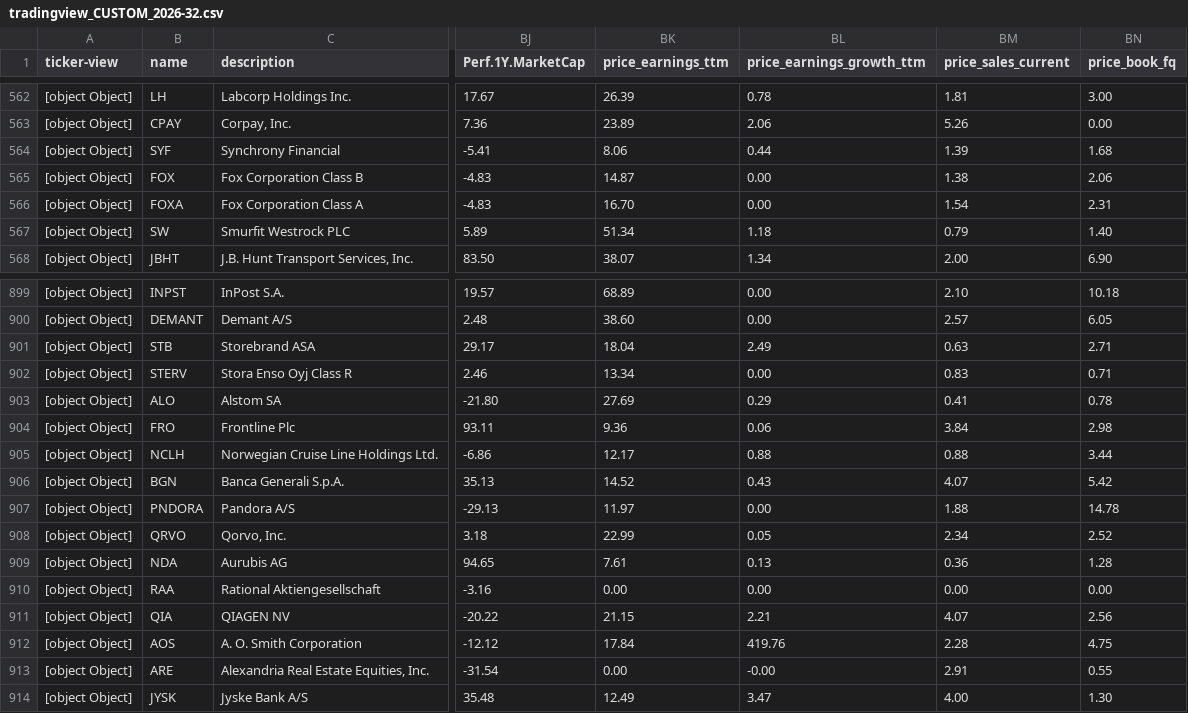
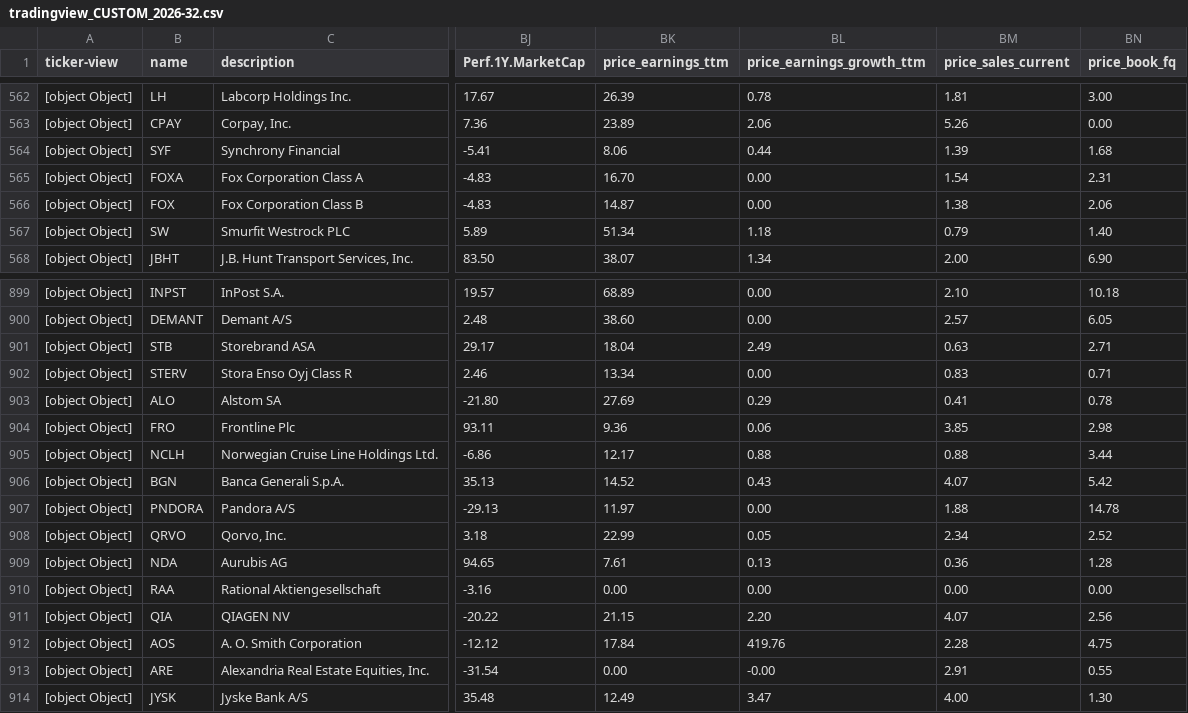
Before and after one commit to amonbts/stock, a CSV file: storage/tradingview_CUSTOM_2026-32.csv, drawn as a sheet; only a part is shown, gaps mark what is left out; the diff covers the shown part only; the diff names each change by its address in the sheet, - before the commit and + after, or states it on an @@ line.

```diff
--- a/storage/tradingview_CUSTOM_2026-32.csv
+++ b/storage/tradingview_CUSTOM_2026-32.csv
@@ row 566 moved to row 565: [object Object] @@
-BM904 (price_sales_current): 3.84
+BM904 (price_sales_current): 3.85
-BL911 (price_earnings_growth_ttm): 2.21
+BL911 (price_earnings_growth_ttm): 2.20
```
Also changed, not shown: 19 edited cells elsewhere in this file, 1 other file.
